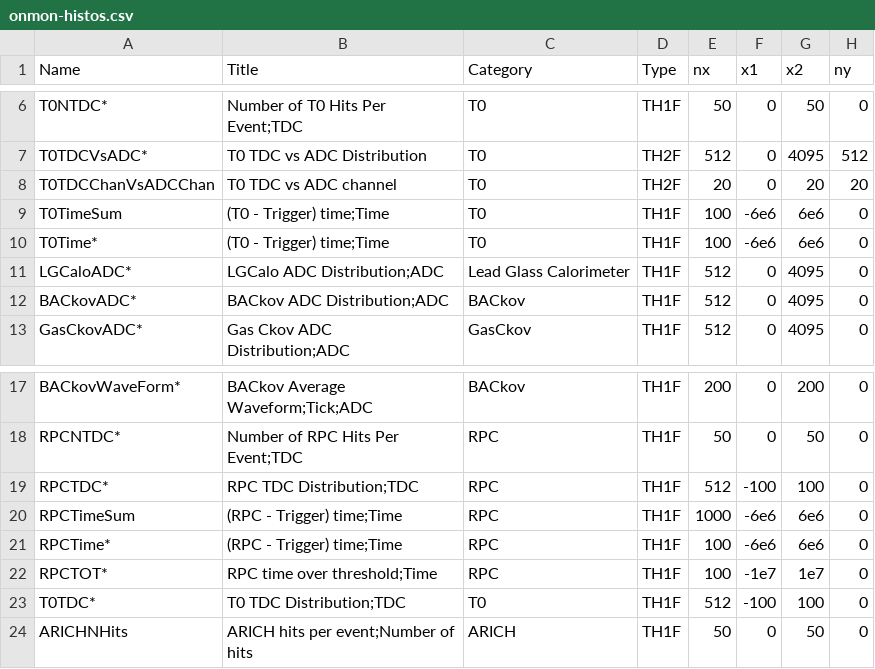
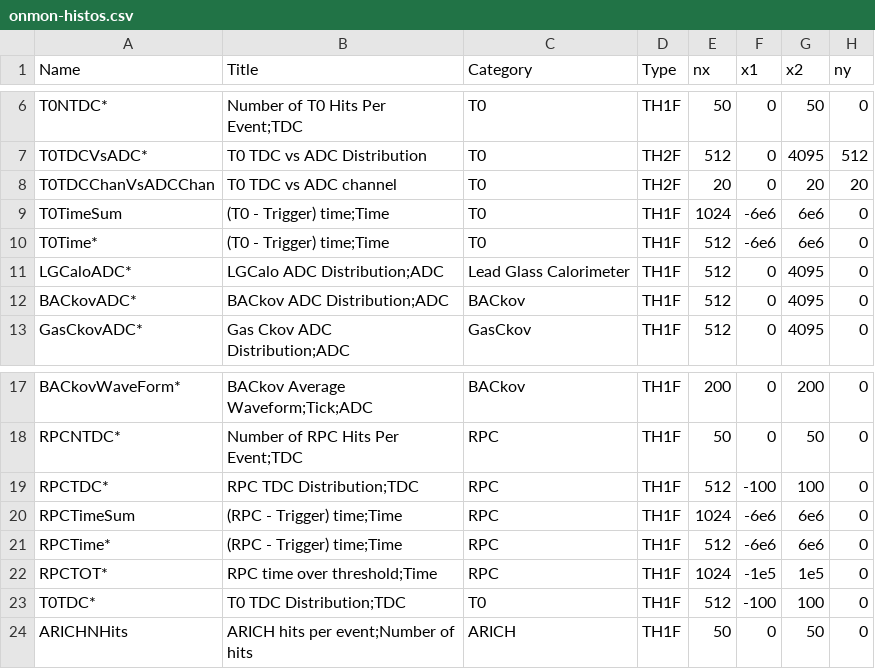
Before and after one commit to EMPHATICSoft/emphaticsoft, a CSV file: OnlineMonitoring/util/onmon-histos.csv, drawn as a sheet; only a part is shown, gaps mark what is left out; the diff names each change by its address in the sheet, - before the commit and + after, or states it on an @@ line.

Commit message:
Added more bins to histograms

```diff
--- a/OnlineMonitoring/util/onmon-histos.csv
+++ b/OnlineMonitoring/util/onmon-histos.csv
-E9 (nx): 100
+E9 (nx): 1024
-E10 (nx): 100
+E10 (nx): 512
-E20 (nx): 1000
+E20 (nx): 1024
-E21 (nx): 100
+E21 (nx): 512
-E22 (nx): 100
+E22 (nx): 1024
-F22 (x1): -1e7
+F22 (x1): -1e5
-G22 (x2): 1e7
+G22 (x2): 1e5
```
